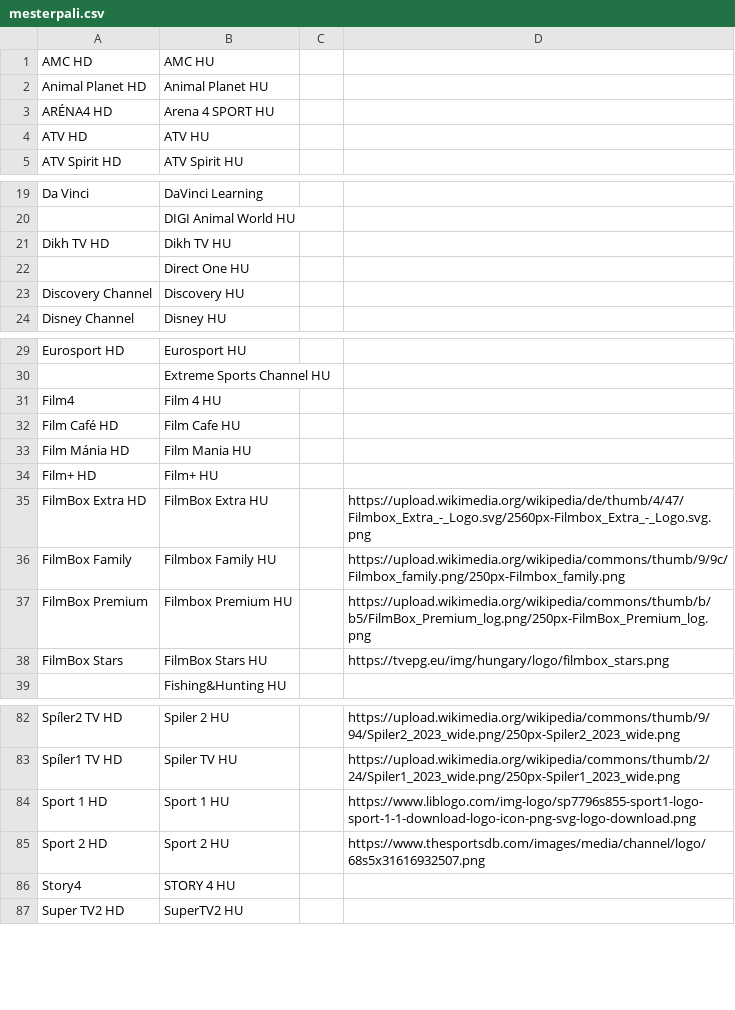
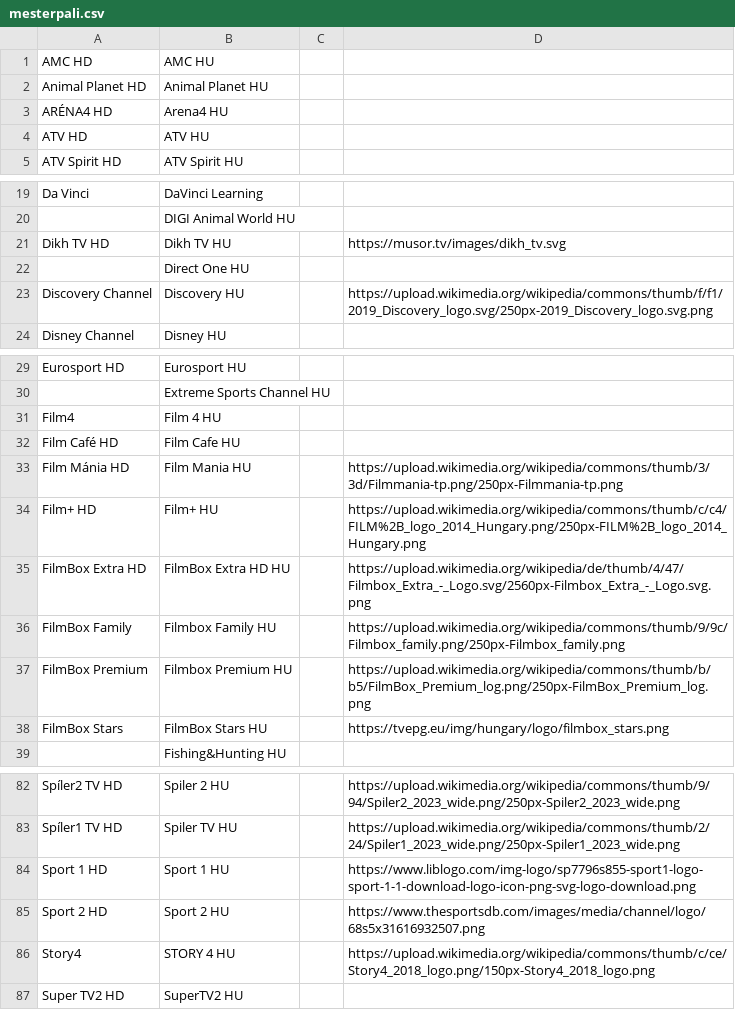
Before and after one commit to dobrosi/xmltv, a CSV file: mapper/mesterpali.csv, drawn as a sheet; only a part is shown, gaps mark what is left out; the diff covers the shown part only.

Commit message:
more logos, fixed mappings

```diff
--- a/mapper/mesterpali.csv
+++ b/mapper/mesterpali.csv
@@ -2,3 +2,3 @@ AMC HD,AMC HU
 Animal Planet HD,Animal Planet HU
-ARÉNA4 HD,Arena 4 SPORT HU
+ARÉNA4 HD,Arena4 HU
 ATV HD,ATV HU
@@ -20,5 +20,5 @@ Da Vinci,DaVinci Learning
 ,DIGI Animal World HU
-Dikh TV HD,Dikh TV HU
+Dikh TV HD,Dikh TV HU,,https://musor.tv/images/dikh_tv.svg
 ,Direct One HU
-Discovery Channel,Discovery HU
+Discovery Channel,Discovery HU,,https://upload.wikimedia.org/wikipedia/commons/thumb/f/f1/2019_Discovery_logo.svg/250px-2019_Discovery_logo.svg.png
 Disney Channel,Disney HU
@@ -32,5 +32,5 @@ Film4,Film 4 HU
 Film Café HD,Film Cafe HU
-Film Mánia HD,Film Mania HU
-Film+ HD,Film+ HU
-FilmBox Extra HD,FilmBox Extra HU,,https://upload.wikimedia.org/wikipedia/de/thumb/4/47/Filmbox_Extra_-_Logo.svg/2560px-Filmbox_Extra_-_Logo.svg.png
+Film Mánia HD,Film Mania HU,,https://upload.wikimedia.org/wikipedia/commons/thumb/3/3d/Filmmania-tp.png/250px-Filmmania-tp.png
+Film+ HD,Film+ HU,,https://upload.wikimedia.org/wikipedia/commons/thumb/c/c4/FILM%2B_logo_2014_Hungary.png/250px-FILM%2B_logo_2014_Hungary.png
+FilmBox Extra HD,FilmBox Extra HD HU,,https://upload.wikimedia.org/wikipedia/de/thumb/4/47/Filmbox_Extra_-_Logo.svg/2560px-Filmbox_Extra_-_Logo.svg.png
 FilmBox Family,Filmbox Family HU,,https://upload.wikimedia.org/wikipedia/commons/thumb/9/9c/Filmbox_family.png/250px-Filmbox_family.png
@@ -85,3 +85,3 @@ Sport 1 HD,Sport 1 HU,,https://www.liblogo.com/img-logo/sp7796s855-sport1-logo-s
 Sport 2 HD,Sport 2 HU,,https://www.thesportsdb.com/images/media/channel/logo/68s5x31616932507.png
-Story4,STORY 4 HU
+Story4,STORY 4 HU,,https://upload.wikimedia.org/wikipedia/commons/thumb/c/ce/Story4_2018_logo.png/150px-Story4_2018_logo.png
 Super TV2 HD,SuperTV2 HU
```
Also changed, not shown: 10 edited cells elsewhere in this file.
